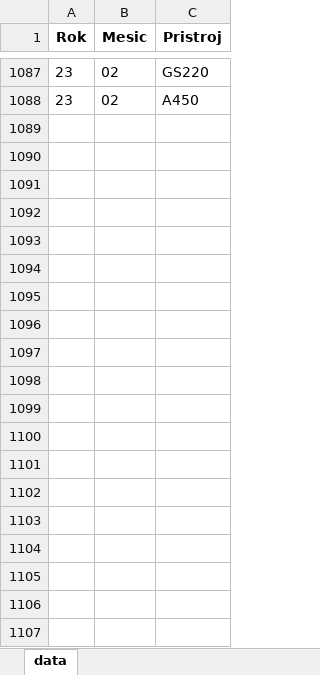
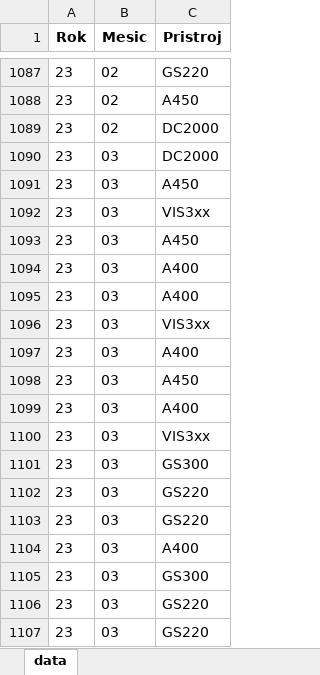
Before and after one commit to markvjan/WB_Service_Report, an Excel workbook: dataHistory.xlsx, sheet data, drawn as a sheet; only a part is shown, gaps mark what is left out; values as stored, in another font and other column widths than the file's, no borders; the diff covers the shown part only; the diff names each change by its address in the sheet, - before the commit and + after, or states it on an @@ line.

```diff
--- a/dataHistory.xlsx (sheet data)
+++ b/dataHistory.xlsx (sheet data)
+row 1089: 23 | 02 | DC2000
+row 1090: 23 | 03 | DC2000
+row 1091: 23 | 03 | A450
+row 1092: 23 | 03 | VIS3xx
+row 1093: 23 | 03 | A450
+row 1094: 23 | 03 | A400
+row 1095: 23 | 03 | A400
+row 1096: 23 | 03 | VIS3xx
+row 1097: 23 | 03 | A400
+row 1098: 23 | 03 | A450
+row 1099: 23 | 03 | A400
+row 1100: 23 | 03 | VIS3xx
+row 1101: 23 | 03 | GS300
+row 1102: 23 | 03 | GS220
+row 1103: 23 | 03 | GS220
+row 1104: 23 | 03 | A400
+row 1105: 23 | 03 | GS300
+row 1106: 23 | 03 | GS220
+row 1107: 23 | 03 | GS220
```
Also changed, not shown: 231 added rows elsewhere in this sheet, 3 other files.
